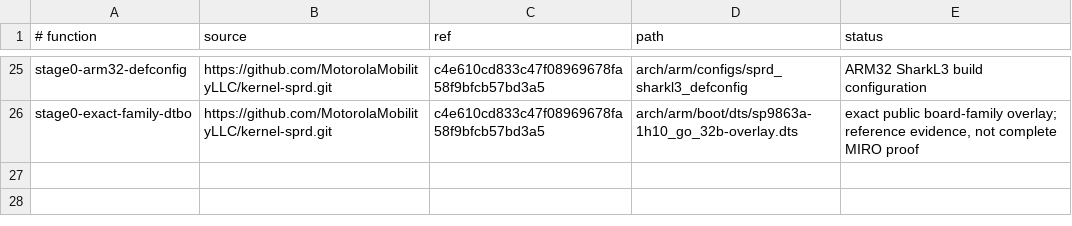
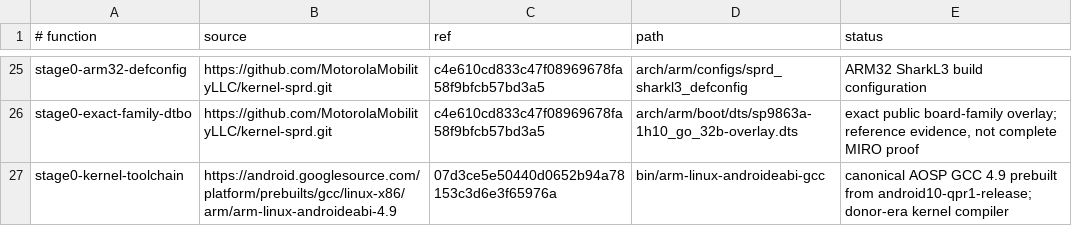
Before and after one commit to dilapidated-shed/cheap-phone-os, a TSV file: kernel/SOURCES.tsv, drawn as a sheet; only a part is shown, gaps mark what is left out; the diff names each change by its address in the sheet, - before the commit and + after, or states it on an @@ line.

Commit message:
Record stage-0 kernel toolchain provenance

```diff
--- a/kernel/SOURCES.tsv
+++ b/kernel/SOURCES.tsv
+row 27: stage0-kernel-toolchain | https://android.googlesource.com/platform/prebuilts/gcc/linux-x86/arm/arm-linux-androideabi-4.9 | 07d3ce5e50440d0652b94a78153c3d6e3f65976a | bin/arm-linux-androideabi-gcc | canonical AOSP GCC 4.9 prebuilt from android10-qpr1-release; donor-era kernel compiler
```
